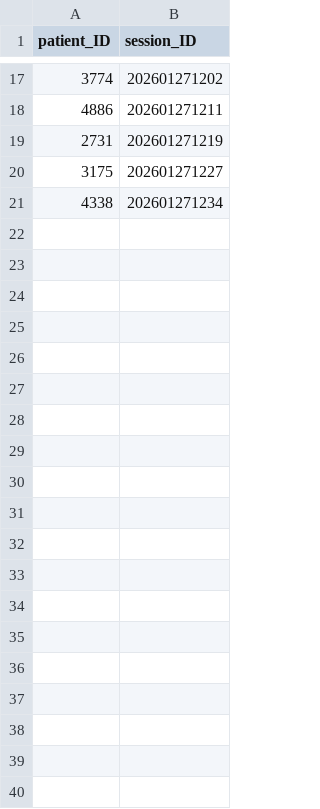
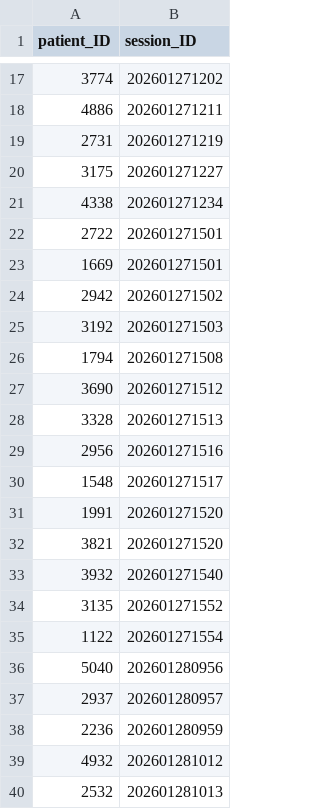
Before and after one commit to akshaj-24/spit-v2-git, a CSV file: updated-generation/used_patient_IDS.csv, drawn as a sheet; only a part is shown, gaps mark what is left out; the diff covers the shown part only; the diff names each change by its address in the sheet, - before the commit and + after, or states it on an @@ line.

```diff
--- a/updated-generation/used_patient_IDS.csv
+++ b/updated-generation/used_patient_IDS.csv
+row 22: 2722 | 202601271501
+row 23: 1669 | 202601271501
+row 24: 2942 | 202601271502
+row 25: 3192 | 202601271503
+row 26: 1794 | 202601271508
+row 27: 3690 | 202601271512
+row 28: 3328 | 202601271513
+row 29: 2956 | 202601271516
+row 30: 1548 | 202601271517
+row 31: 1991 | 202601271520
+row 32: 3821 | 202601271520
+row 33: 3932 | 202601271540
+row 34: 3135 | 202601271552
+row 35: 1122 | 202601271554
+row 36: 5040 | 202601280956
+row 37: 2937 | 202601280957
+row 38: 2236 | 202601280959
+row 39: 4932 | 202601281012
+row 40: 2532 | 202601281013
```
Also changed, not shown: 12 added rows elsewhere in this file, 9 other files.
